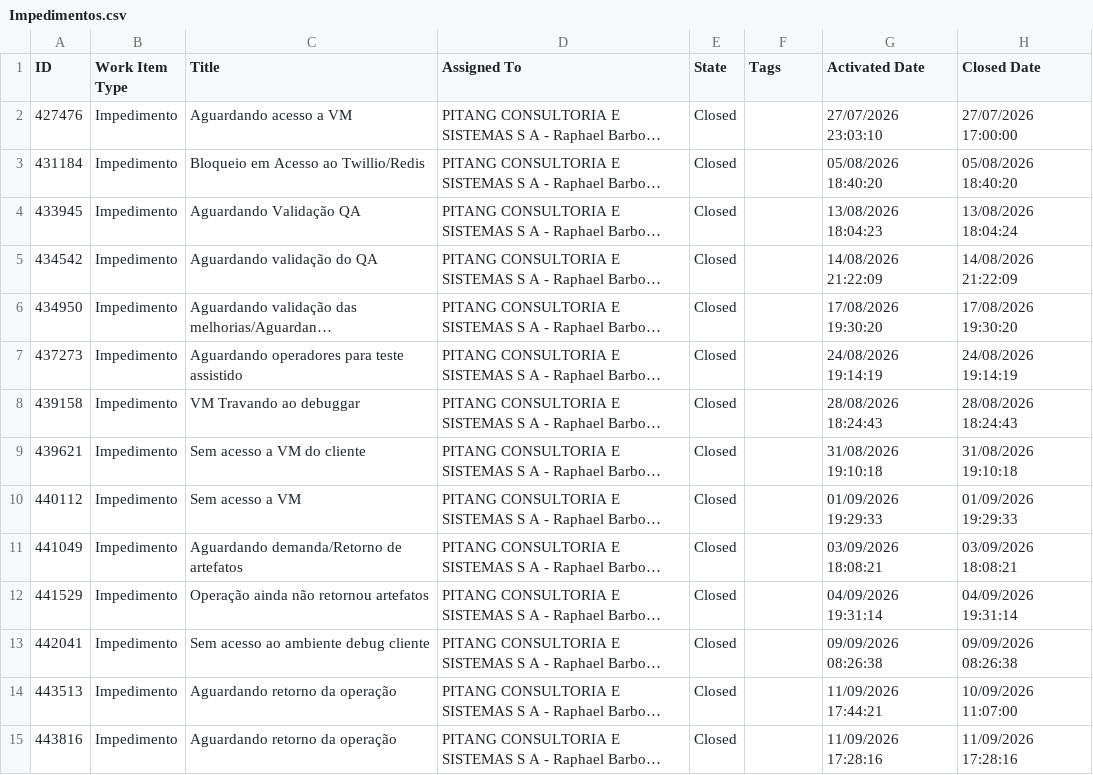
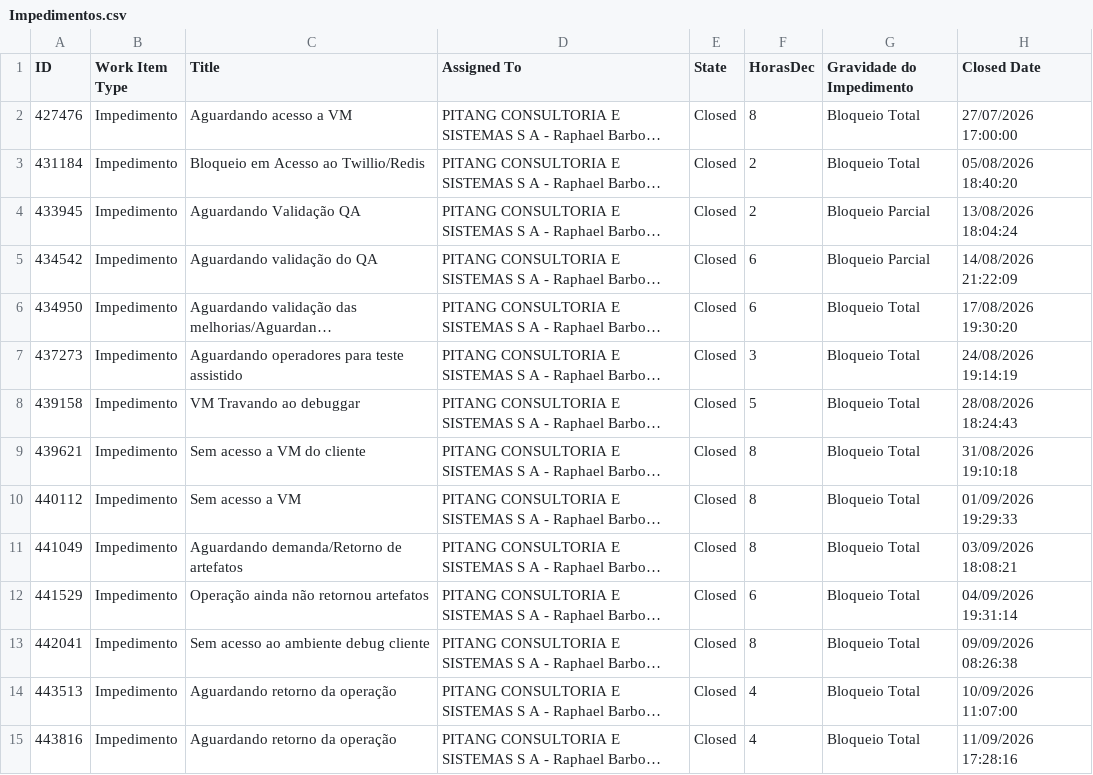
Before and after one commit to AbsurdMantis/DiarioDeBordoNexus, a CSV file: 15Sept26/Impedimentos.csv, drawn as a sheet; long unchanged cells end in …; the diff names each change by its address in the sheet, - before the commit and + after, or states it on an @@ line.

Commit message:
feat:adição bugs e tempo de impedimento

```diff
--- a/15Sept26/Impedimentos.csv
+++ b/15Sept26/Impedimentos.csv
-F1: Tags
+F1: HorasDec
-G1: Activated Date
+G1: Gravidade do Impedimento
-F2 (HorasDec): (empty)
+F2 (HorasDec): 8
-G2 (Gravidade do Impedimento): 27/07/2026 23:03:10
+G2 (Gravidade do Impedimento): Bloqueio Total
-F3:F4 (HorasDec): (empty)
+F3:F4 (HorasDec): 2
-G3 (Gravidade do Impedimento): 05/08/2026 18:40:20
+G3 (Gravidade do Impedimento): Bloqueio Total
-G4 (Gravidade do Impedimento): 13/08/2026 18:04:23
+G4 (Gravidade do Impedimento): Bloqueio Parcial
-F5:F6 (HorasDec): (empty)
+F5:F6 (HorasDec): 6
-G5 (Gravidade do Impedimento): 14/08/2026 21:22:09
+G5 (Gravidade do Impedimento): Bloqueio Parcial
-G6 (Gravidade do Impedimento): 17/08/2026 19:30:20
+G6 (Gravidade do Impedimento): Bloqueio Total
-F7 (HorasDec): (empty)
+F7 (HorasDec): 3
-G7 (Gravidade do Impedimento): 24/08/2026 19:14:19
+G7 (Gravidade do Impedimento): Bloqueio Total
-F8 (HorasDec): (empty)
+F8 (HorasDec): 5
-G8 (Gravidade do Impedimento): 28/08/2026 18:24:43
+G8 (Gravidade do Impedimento): Bloqueio Total
-F9:F11 (HorasDec): (empty)
+F9:F11 (HorasDec): 8
-G9 (Gravidade do Impedimento): 31/08/2026 19:10:18
+G9 (Gravidade do Impedimento): Bloqueio Total
-G10 (Gravidade do Impedimento): 01/09/2026 19:29:33
+G10 (Gravidade do Impedimento): Bloqueio Total
-G11 (Gravidade do Impedimento): 03/09/2026 18:08:21
+G11 (Gravidade do Impedimento): Bloqueio Total
-F12 (HorasDec): (empty)
+F12 (HorasDec): 6
-G12 (Gravidade do Impedimento): 04/09/2026 19:31:14
+G12 (Gravidade do Impedimento): Bloqueio Total
-F13 (HorasDec): (empty)
+F13 (HorasDec): 8
-G13 (Gravidade do Impedimento): 09/09/2026 08:26:38
+G13 (Gravidade do Impedimento): Bloqueio Total
-F14:F15 (HorasDec): (empty)
+F14:F15 (HorasDec): 4
-G14 (Gravidade do Impedimento): 11/09/2026 17:44:21
+G14 (Gravidade do Impedimento): Bloqueio Total
-G15 (Gravidade do Impedimento): 11/09/2026 17:28:16
+G15 (Gravidade do Impedimento): Bloqueio Total
```
Also changed, not shown: 2 other files.
